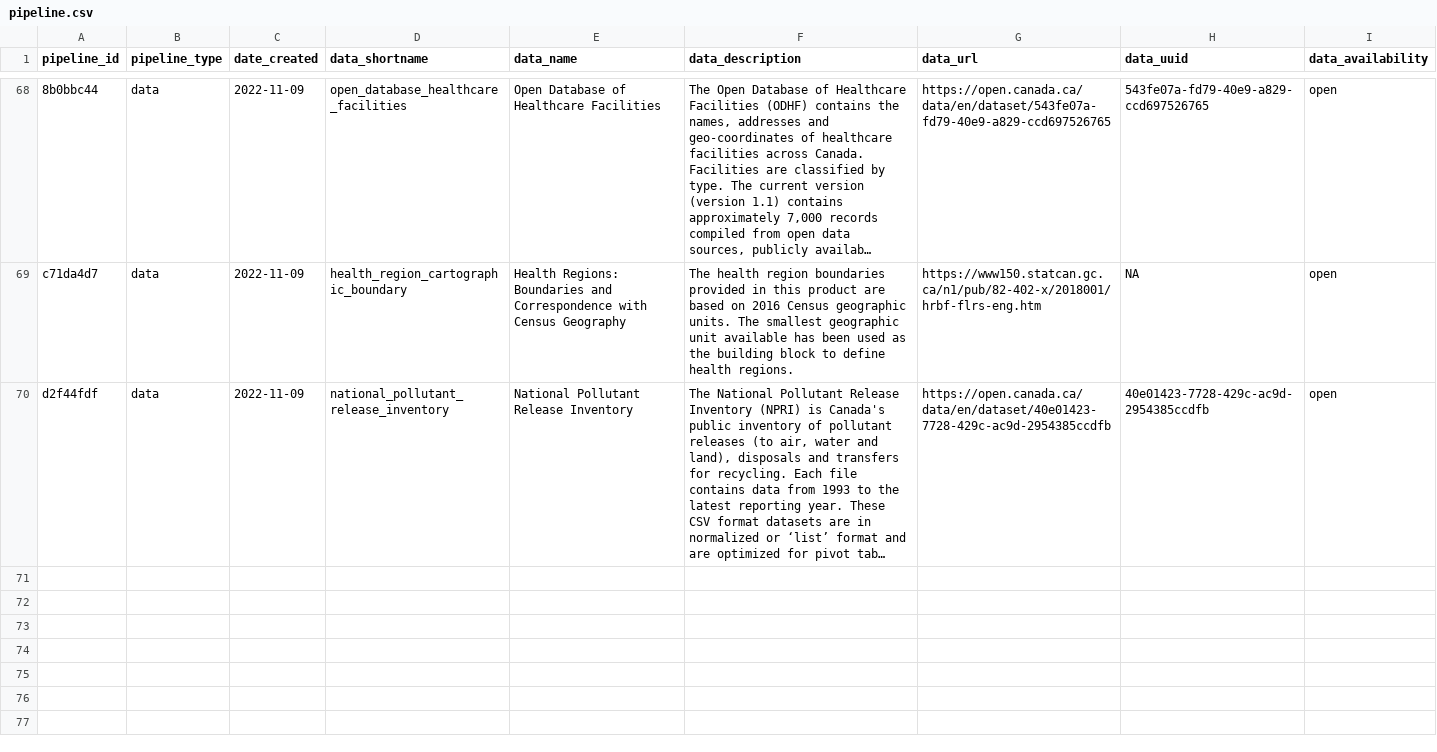
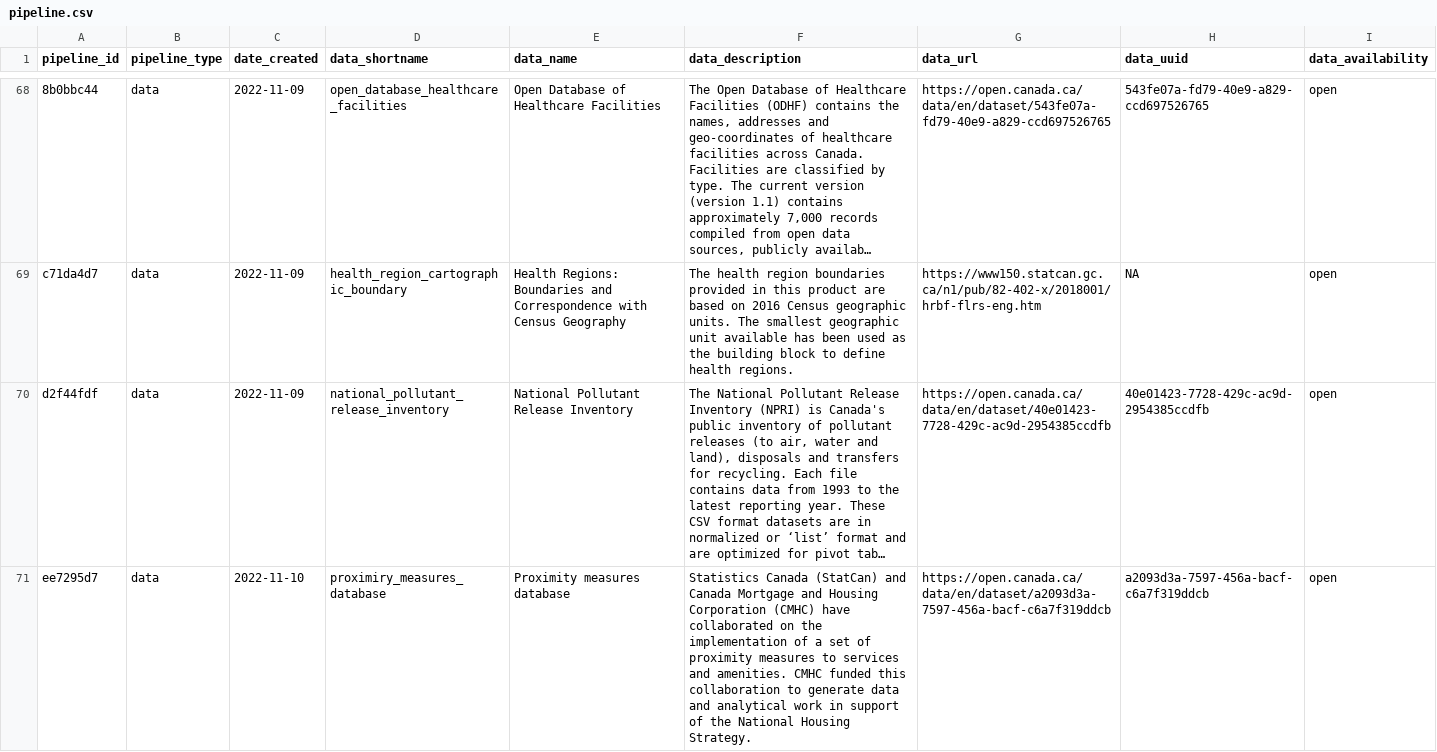
Before and after one commit to Ecosystem-Assessments/pipedat, a CSV file: inst/extdata/pipeline.csv, drawn as a sheet; only a part is shown, gaps mark what is left out; long unchanged cells end in …; the diff names each change by its address in the sheet, - before the commit and + after, or states it on an @@ line.

Commit message:
proximity measures database

```diff
--- a/inst/extdata/pipeline.csv
+++ b/inst/extdata/pipeline.csv
+row 71: ee7295d7 | data | 2022-11-10 | proximiry_measures_database | Proximity measures database | Statistics Canada (StatCan) and Canada Mortgage and Housing Corporation (CMHC) have collaborated on the implementation of a set of proximity measures to services and amenities. CMHC funded this collaboration to generate data and analytical work in support of the National Housing Strategy. | https://open.canada.ca/data/en/dataset/a2093d3a-7597-456a-bacf-c6a7f319ddcb | a2093d3a-7597-456a-bacf-c6a7f319ddcb | open
```
Also changed, not shown: inst/extdata/contact.csv, inst/extdata/files_clean.csv, 8 other files.
